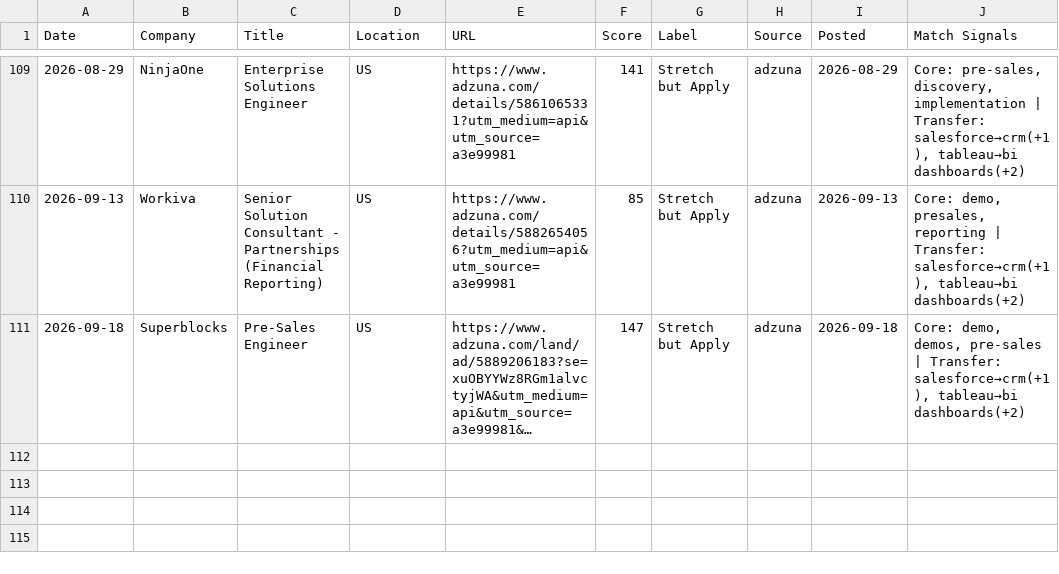
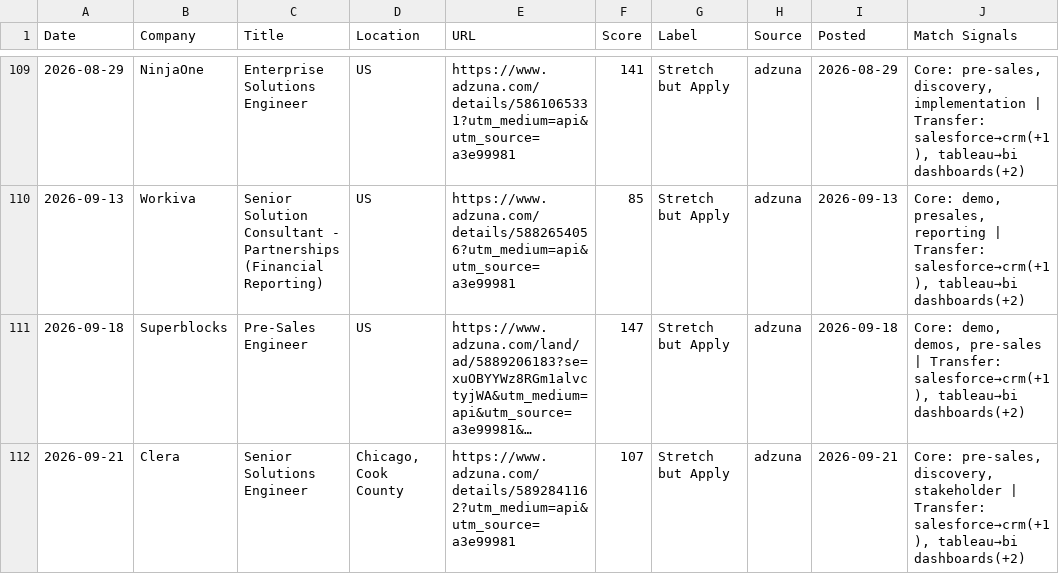
Before and after one commit to venomez-viper/Job-Search-Automation-for-Solutions-Engineer-roles, a CSV file: jobs_log.csv, drawn as a sheet; only a part is shown, gaps mark what is left out; long unchanged cells end in …; the diff names each change by its address in the sheet, - before the commit and + after, or states it on an @@ line.

```diff
--- a/jobs_log.csv
+++ b/jobs_log.csv
+row 112: 2026-09-21 | Clera | Senior Solutions Engineer | Chicago, Cook County | https://www.adzuna.com/details/5892841162?utm_medium=api&utm_source=a3e99981 | 107 | Stretch but Apply | adzuna | 2026-09-21 | Core: pre-sales, discovery, stakeholder | Transfer: salesforce→crm(+1), tableau→bi dashboards(+2)
```
